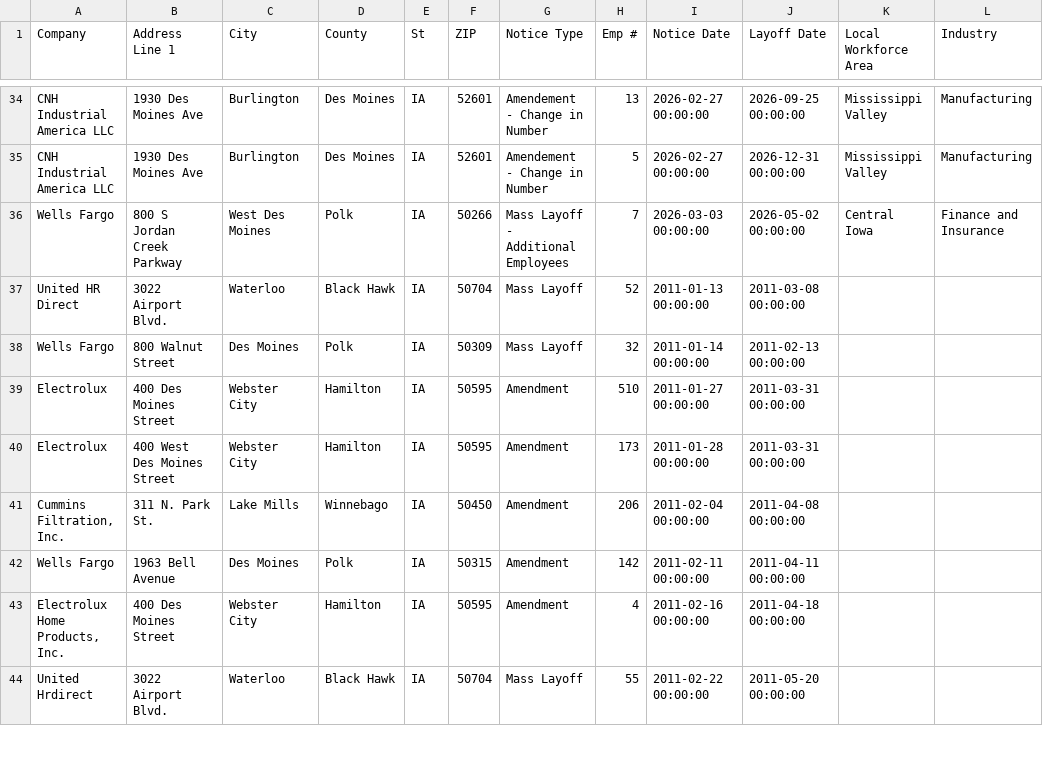
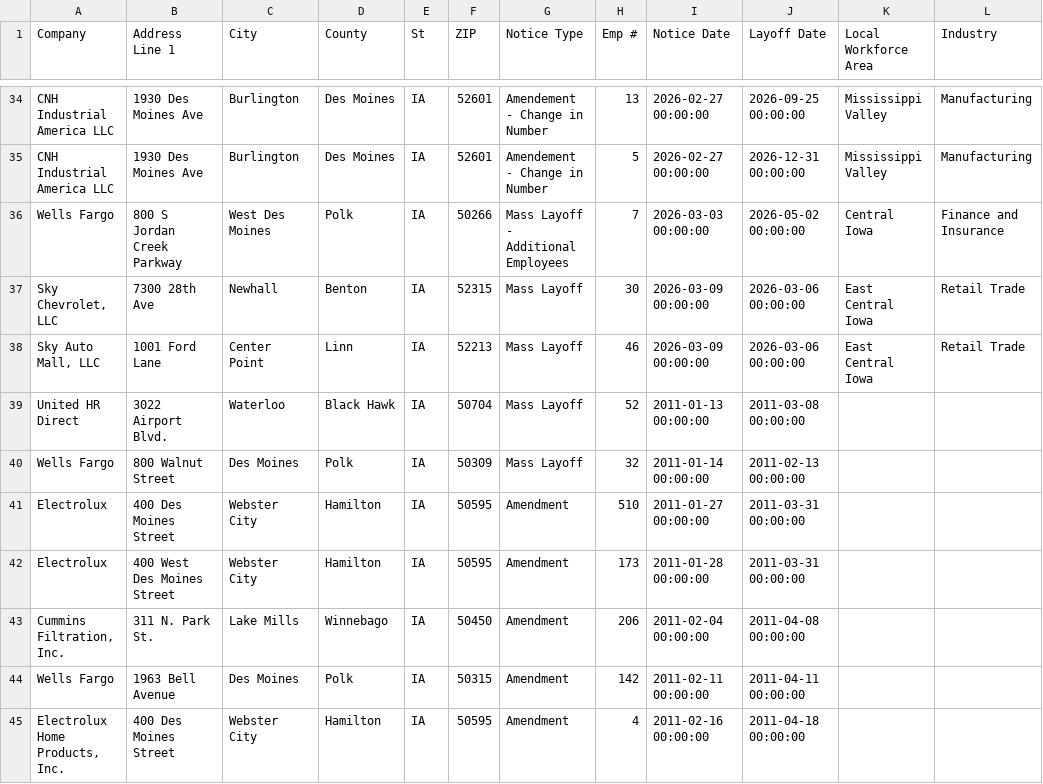
Before and after one commit to joannalinsu/github-action-nicar, a CSV file: data/ia.csv, drawn as a sheet; only a part is shown, gaps mark what is left out; the shorter side is filled out with more unchanged rows.

```diff
--- a/data/ia.csv
+++ b/data/ia.csv
@@ -36,2 +36,4 @@ CNH Industrial America LLC ,1930 Des Moines Ave,Burlington,Des Moines,IA,52601,A
 Wells Fargo,800 S Jordan Creek Parkway,West Des Moines,Polk,IA,50266,Mass Layoff - Additional Employees ,7,2026-03-03 00:00:00,2026-05-02 00:00:00,Central Iowa,Finance and Insurance ,,,,,,,,,,,,,,,,,,,,,,,,,,,,,,,,,,,,,,,,,,,,,,,
+"Sky Chevrolet, LLC ",7300 28th Ave ,Newhall,Benton,IA ,52315,Mass Layoff,30,2026-03-09 00:00:00,2026-03-06 00:00:00,East Central Iowa ,Retail Trade ,,,,,,,,,,,,,,,,,,,,,,,,,,,,,,,,,,,,,,,,,,,,,,,
+"Sky Auto Mall, LLC ",1001 Ford Lane,Center Point,Linn,IA ,52213,Mass Layoff,46,2026-03-09 00:00:00,2026-03-06 00:00:00,East Central Iowa ,Retail Trade ,,,,,,,,,,,,,,,,,,,,,,,,,,,,,,,,,,,,,,,,,,,,,,,
 United HR Direct,3022 Airport Blvd.,Waterloo,Black Hawk,IA,50704,Mass Layoff,52,2011-01-13 00:00:00,2011-03-08 00:00:00
```
